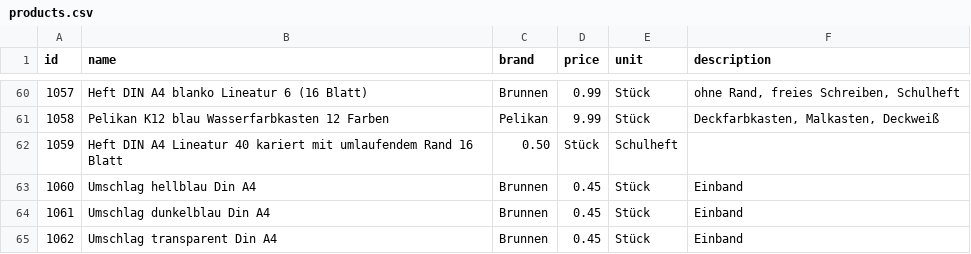
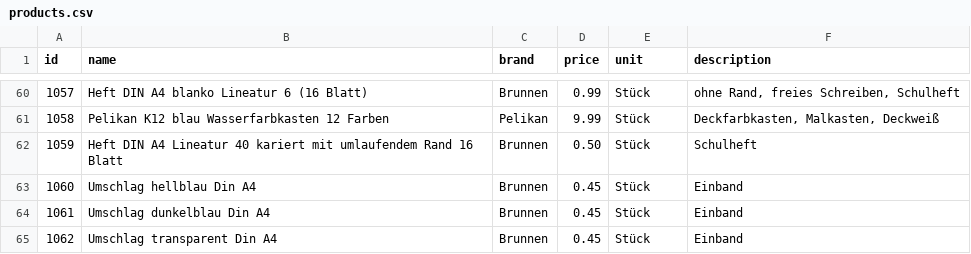
Before and after one commit to magrimuc/project-ds-end-to-end-v2, a CSV file: data/products.csv, drawn as a sheet; only a part is shown, gaps mark what is left out.

Commit message:
Fix product entry for Heft DIN A4 Lineatur 40

```diff
--- a/data/products.csv
+++ b/data/products.csv
@@ -61,3 +61,3 @@ id,name,brand,price,unit,description
 1058,Pelikan K12 blau Wasserfarbkasten 12 Farben,Pelikan,9.99,Stück,"Deckfarbkasten, Malkasten, Deckweiß"
-1059,Heft DIN A4 Lineatur 40 kariert mit umlaufendem Rand 16 Blatt,0.50,Stück,Schulheft
+1059,Heft DIN A4 Lineatur 40 kariert mit umlaufendem Rand 16 Blatt,Brunnen,0.50,Stück,Schulheft
 1060,Umschlag hellblau Din A4,Brunnen,0.45,Stück,Einband
```
